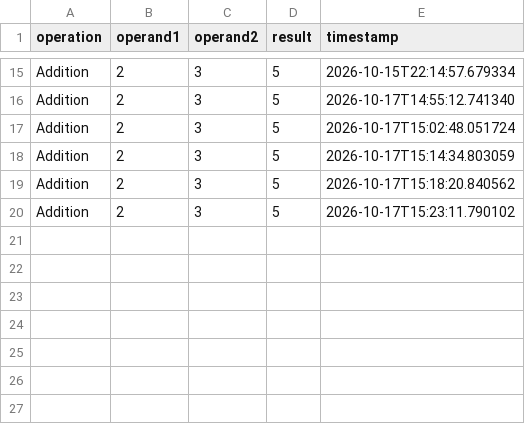
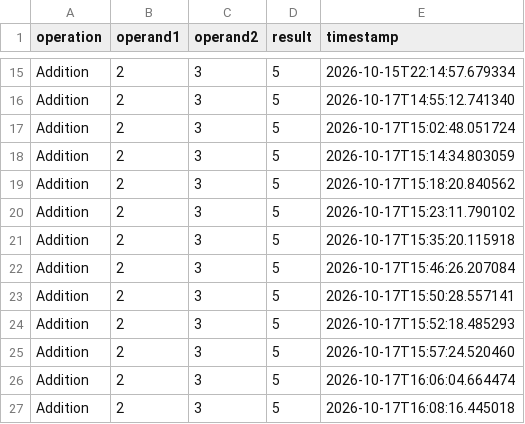
Before and after one commit to eaglesandphillypretzels/assignment_5, a CSV file: test_history/test_history.csv, drawn as a sheet; only a part is shown, gaps mark what is left out.

Commit message:
removed rendundant app.calculator.logging.warning test, fixed typo in RuntimeError, fixed app.calculator.logging.error test 	modified:   test_history/test_history.csv 	modified:   test_logs/test_log.log 	modified:   tests/__pycache__/test_calculator.cpython-312-pytest-8.3.3.pyc 	modified:   tests/test_calculator.py

```diff
--- a/test_history/test_history.csv
+++ b/test_history/test_history.csv
@@ -20 +20,8 @@ Addition,2,3,5,2026-10-17T15:18:20.840562
 Addition,2,3,5,2026-10-17T15:23:11.790102
+Addition,2,3,5,2026-10-17T15:35:20.115918
+Addition,2,3,5,2026-10-17T15:46:26.207084
+Addition,2,3,5,2026-10-17T15:50:28.557141
+Addition,2,3,5,2026-10-17T15:52:18.485293
+Addition,2,3,5,2026-10-17T15:57:24.520460
+Addition,2,3,5,2026-10-17T16:06:04.664474
+Addition,2,3,5,2026-10-17T16:08:16.445018
```
Also changed, not shown: 2 other files.
